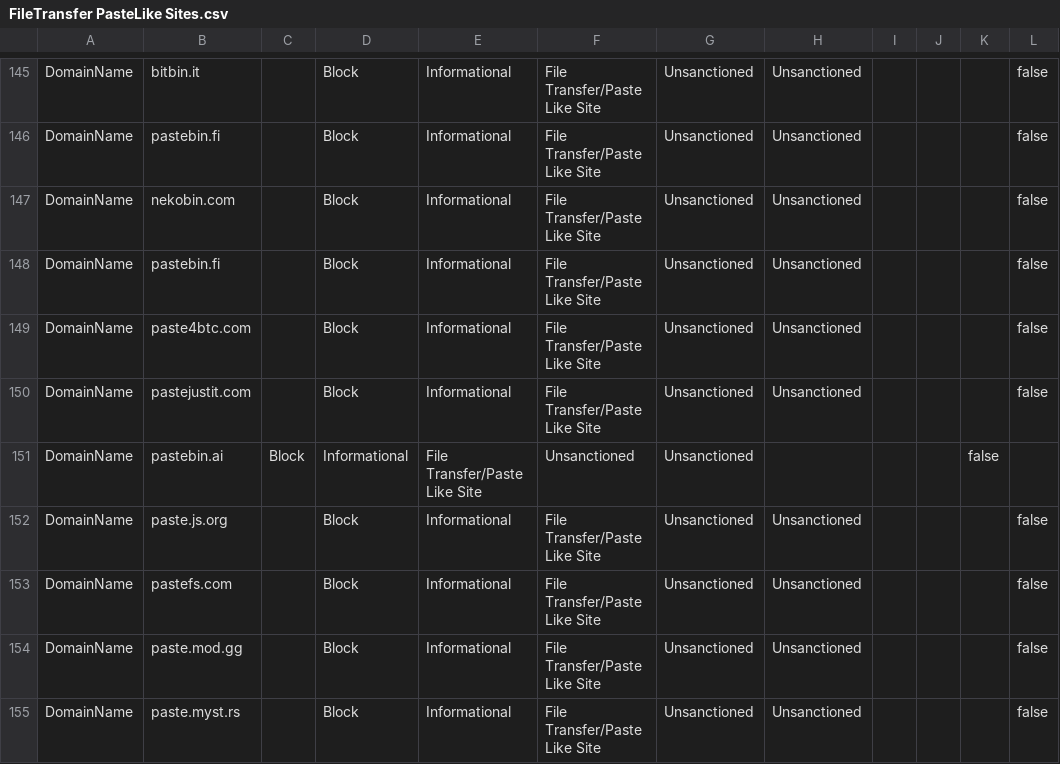
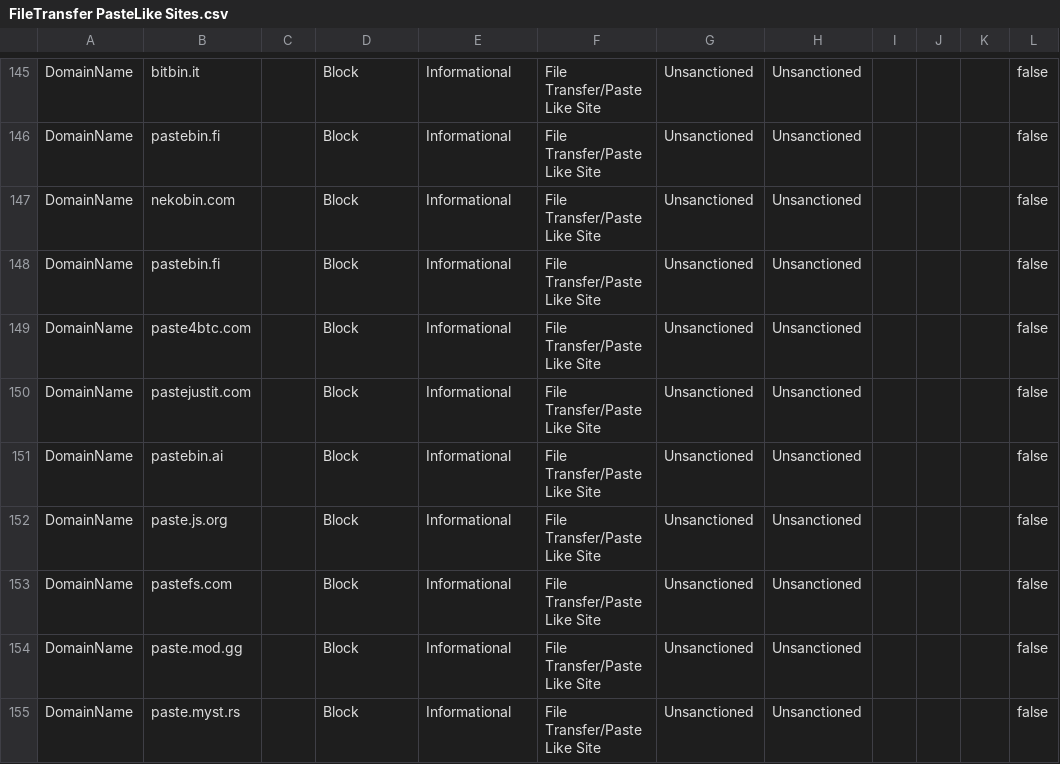
Before and after one commit to jkerai1/SoftwareCertificates, a CSV file: Bulk-IOC-CSVs/FileTransfer PasteLike Sites.csv, drawn as a sheet; only a part is shown, gaps mark what is left out.

Commit message:
Update FileTransfer PasteLike Sites.csv

```diff
--- a/Bulk-IOC-CSVs/FileTransfer PasteLike Sites.csv
+++ b/Bulk-IOC-CSVs/FileTransfer PasteLike Sites.csv
@@ -150,3 +150,3 @@ DomainName,paste4btc.com,,Block,Informational,File Transfer/Paste Like Site,Unsa
 DomainName,pastejustit.com,,Block,Informational,File Transfer/Paste Like Site,Unsanctioned,Unsanctioned,,,,false
-DomainName,pastebin.ai,Block,Informational,File Transfer/Paste Like Site,Unsanctioned,Unsanctioned,,,,false
+DomainName,pastebin.ai,,Block,Informational,File Transfer/Paste Like Site,Unsanctioned,Unsanctioned,,,,false
 DomainName,paste.js.org,,Block,Informational,File Transfer/Paste Like Site,Unsanctioned,Unsanctioned,,,,false
```
